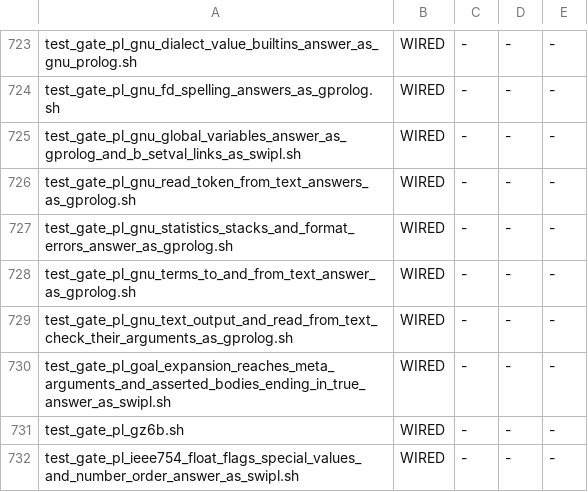
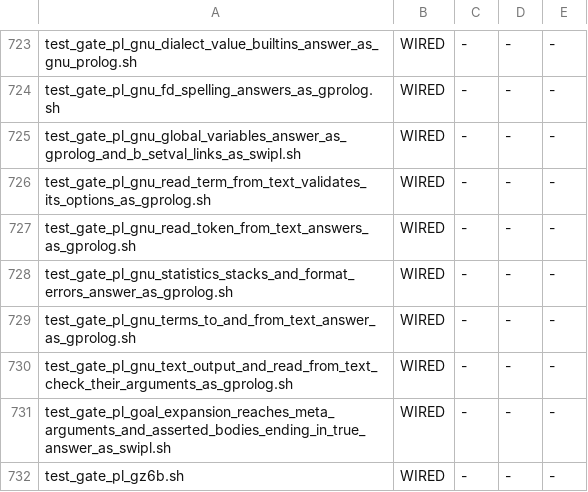
Before and after one commit to snobol4ever/SCRIP, a TSV file: scripts/gate_wiring.tsv, drawn as a sheet; only a part is shown, gaps mark what is left out; the shorter side is filled out with more unchanged rows.

Commit message:
prolog: read_term_from_atom/chars/codes outside the SWI dialect validate their option list and honour syntax_error(fail) as gprolog does -- GNU BipsPl/const_io_driver 6 -> 1 differing lines in both modes
- The three leaves took any option list: an unknown option was ignored, a non-list option argument was ignored and syntax_error(fail) still raised. They now run
  pl_read_opts_ball and pl_read_syntax_mode, the checks read_term/2,3 already ran on a stream, when the dialect is not swi: domain_error(read_option, O),
  type_error(list, L), domain_error(read_option, syntax_error(V)), and a quiet failure under syntax_error(fail) (warning modes print as the stream road does).
  The macro body became pl_read_term_from_text; the SWI dialect takes the road it took before.
- Open, named: gprolog's syntax_error(error) MESSAGE carries a stream name, a char position and a reason ('constant term stream:1 (char:5) expression expected');
  the parser wraps the text as '$rd'((...)) and reports neither, so the one const_io line, three read_driver lines and two pl_error lines stay red on it.

Witness test_gate_pl_gnu_read_term_from_text_validates_its_options_as_gprolog.sh (wired, make test): one program, six lines cut from gprolog 1.4.5, both modes; the
parent differs on three. DONE-WHEN: BipsPl/const_io_driver graded singly: 4 differing lines (6 on the board) -> 1. Handful: test_feature_reps prolog atom univ catch 8/8 both modes.

```diff
--- a/scripts/gate_wiring.tsv
+++ b/scripts/gate_wiring.tsv
@@ -725,2 +725,3 @@ test_gate_pl_gnu_fd_spelling_answers_as_gprolog.sh	WIRED	-	-	-
 test_gate_pl_gnu_global_variables_answer_as_gprolog_and_b_setval_links_as_swipl.sh	WIRED	-	-	-
+test_gate_pl_gnu_read_term_from_text_validates_its_options_as_gprolog.sh	WIRED	-	-	-
 test_gate_pl_gnu_read_token_from_text_answers_as_gprolog.sh	WIRED	-	-	-
```
Also changed, not shown: 3 other files.
